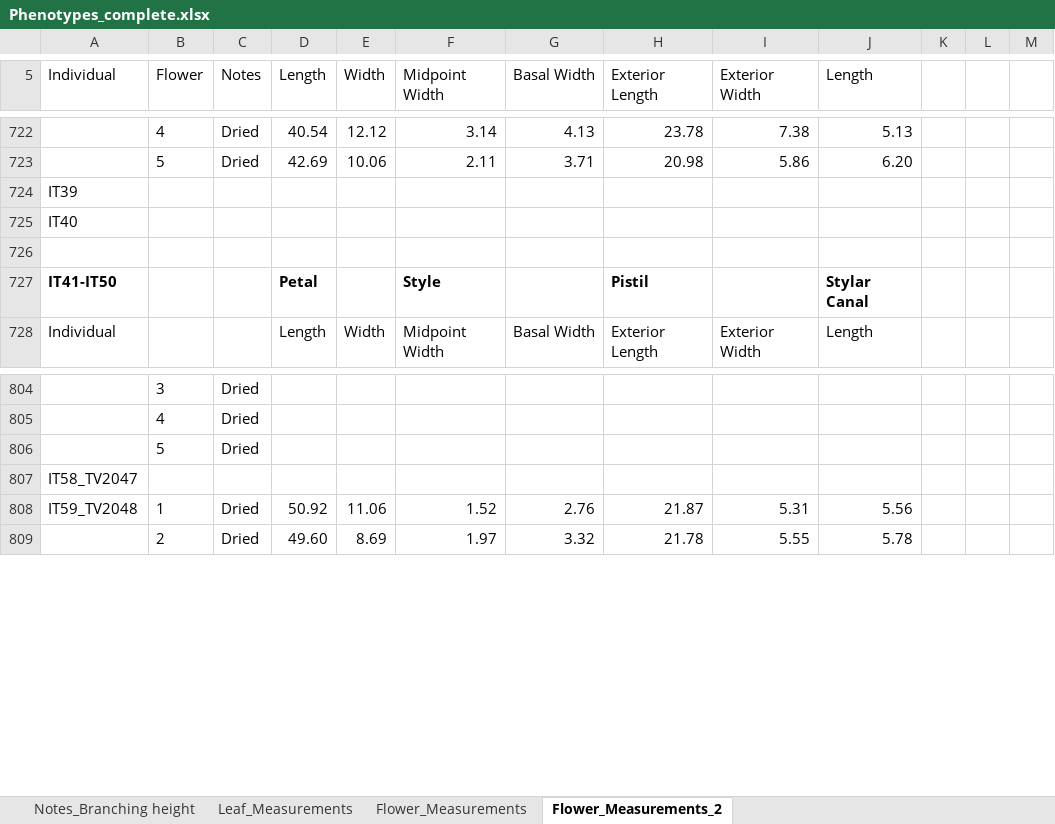
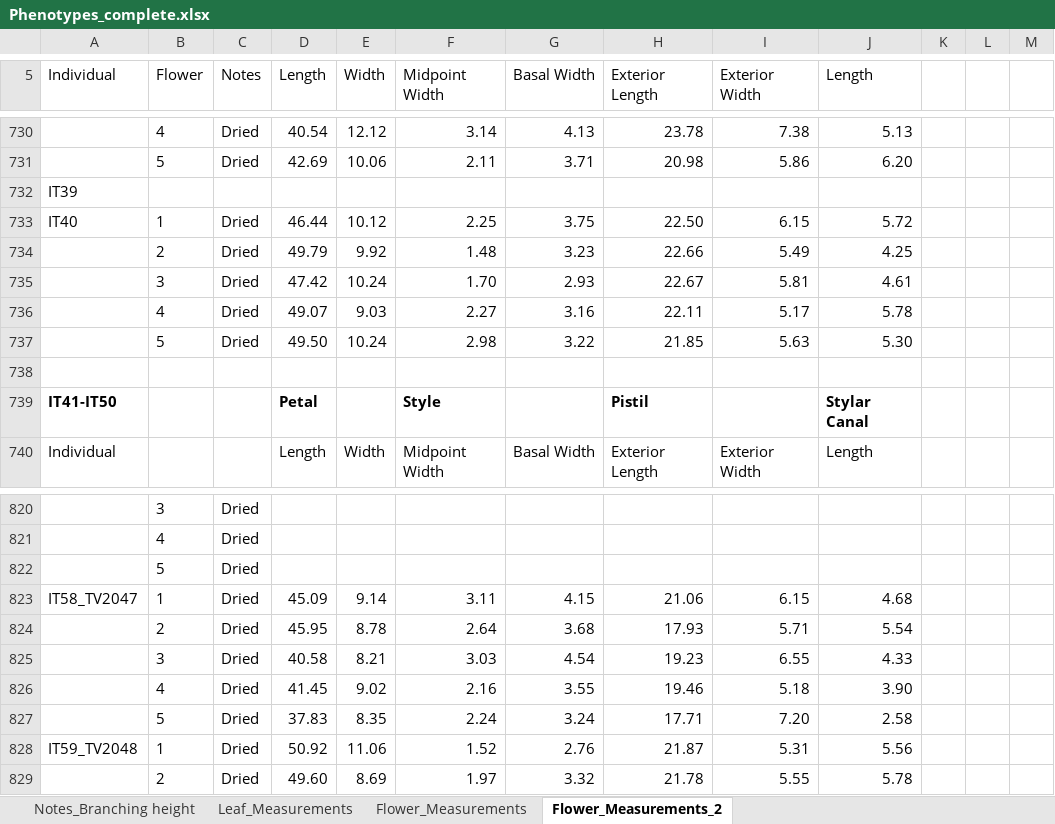
Before and after one commit to lvann/JoshuaTreeMorphology, an Excel workbook: Phenotypes_complete.xlsx, sheet Flower_Measurements_2, drawn as a sheet; only a part is shown, gaps mark what is left out; values as stored, in another font and other column widths than the file's, no borders; addresses are those after the commit; the diff covers the shown part only; the diff names each change by its address in the sheet, - before the commit and + after, or states it on an @@ line.

```diff
--- a/Phenotypes_complete.xlsx (sheet Flower_Measurements_2)
+++ b/Phenotypes_complete.xlsx (sheet Flower_Measurements_2)
-B733 (Flower): (empty)
+B733 (Flower): 1
-C733 (Notes): (empty)
+C733 (Notes): Dried
-D733 (Length): (empty)
+D733 (Length): 46.44
-E733 (Width): (empty)
+E733 (Width): 10.12
-F733 (Midpoint Width): (empty)
+F733 (Midpoint Width): 2.25
-G733 (Basal Width): (empty)
+G733 (Basal Width): 3.75
-H733 (Exterior Length): (empty)
+H733 (Exterior Length): 22.50
-I733 (Exterior Width): (empty)
+I733 (Exterior Width): 6.15
-J733 (Length): (empty)
+J733 (Length): 5.72
+row 734:  | 2 | Dried | 49.79 | 9.92 | 1.48 | 3.23 | 22.66 | 5.49 | 4.25
+row 735:  | 3 | Dried | 47.42 | 10.24 | 1.70 | 2.93 | 22.67 | 5.81 | 4.61
+row 736:  | 4 | Dried | 49.07 | 9.03 | 2.27 | 3.16 | 22.11 | 5.17 | 5.78
+row 737:  | 5 | Dried | 49.50 | 10.24 | 2.98 | 3.22 | 21.85 | 5.63 | 5.30
-B823 (Flower): (empty)
+B823 (Flower): 1
-C823 (Notes): (empty)
+C823 (Notes): Dried
-D823 (Length): (empty)
+D823 (Length): 45.09
-E823 (Width): (empty)
+E823 (Width): 9.14
-F823 (Midpoint Width): (empty)
+F823 (Midpoint Width): 3.11
-G823 (Basal Width): (empty)
+G823 (Basal Width): 4.15
-H823 (Exterior Length): (empty)
+H823 (Exterior Length): 21.06
-I823 (Exterior Width): (empty)
+I823 (Exterior Width): 6.15
-J823 (Length): (empty)
+J823 (Length): 4.68
+row 824:  | 2 | Dried | 45.95 | 8.78 | 2.64 | 3.68 | 17.93 | 5.71 | 5.54
+row 825:  | 3 | Dried | 40.58 | 8.21 | 3.03 | 4.54 | 19.23 | 6.55 | 4.33
+row 826:  | 4 | Dried | 41.45 | 9.02 | 2.16 | 3.55 | 19.46 | 5.18 | 3.90
+row 827:  | 5 | Dried | 37.83 | 8.35 | 2.24 | 3.24 | 17.71 | 7.20 | 2.58
```
Also changed, not shown: 19 added rows, 63 edited cells and row numbers in column A elsewhere in this sheet.
